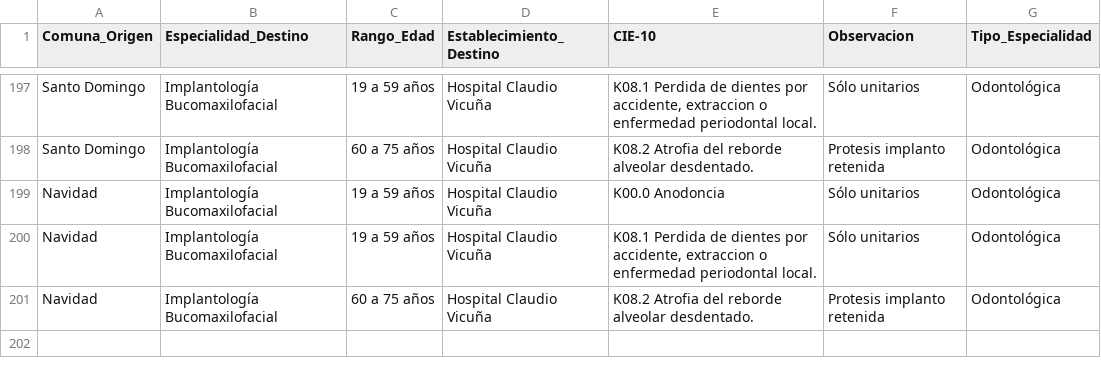
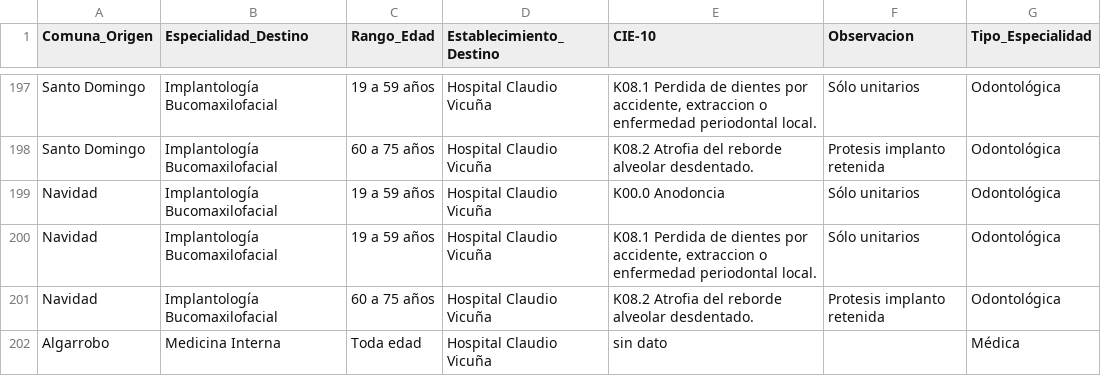
Before and after one commit to sebapino/agente-derivacion-salud, a CSV file: derivaciones.csv, drawn as a sheet; only a part is shown, gaps mark what is left out; the diff names each change by its address in the sheet, - before the commit and + after, or states it on an @@ line.

Commit message:
Add files via upload

```diff
--- a/derivaciones.csv
+++ b/derivaciones.csv
+row 202: Algarrobo | Medicina Interna | Toda edad | Hospital Claudio Vicuña | sin dato |  | Médica
```
